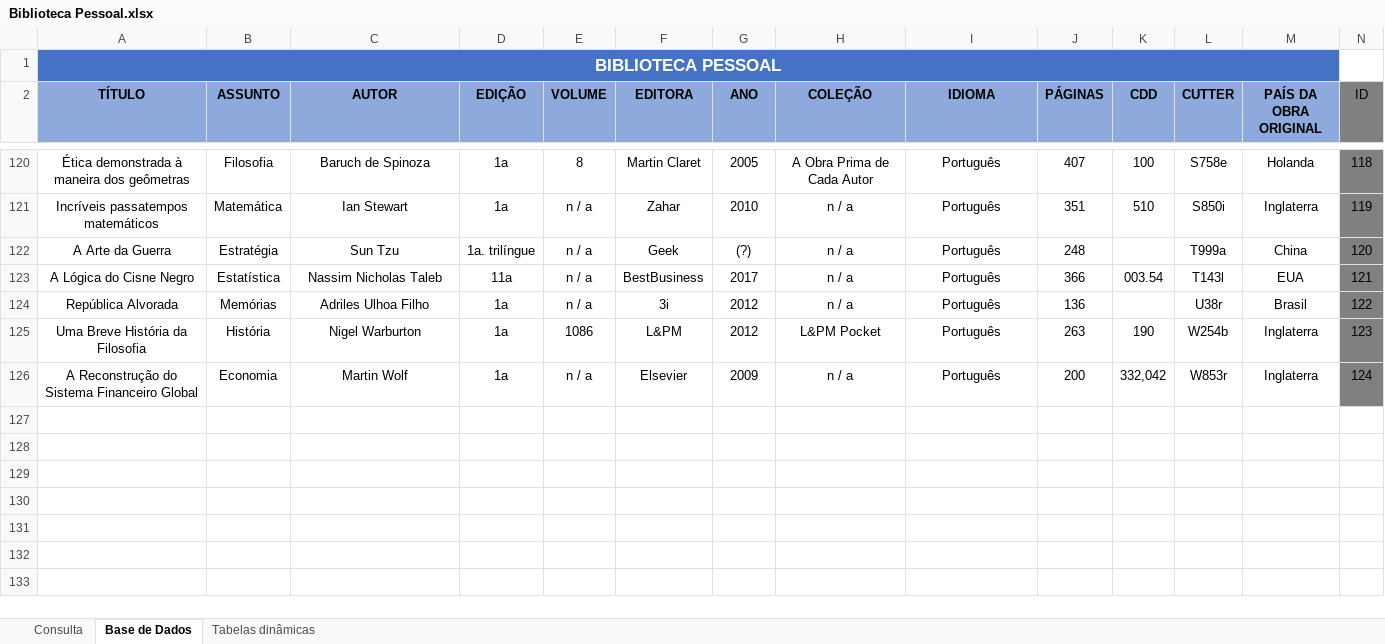
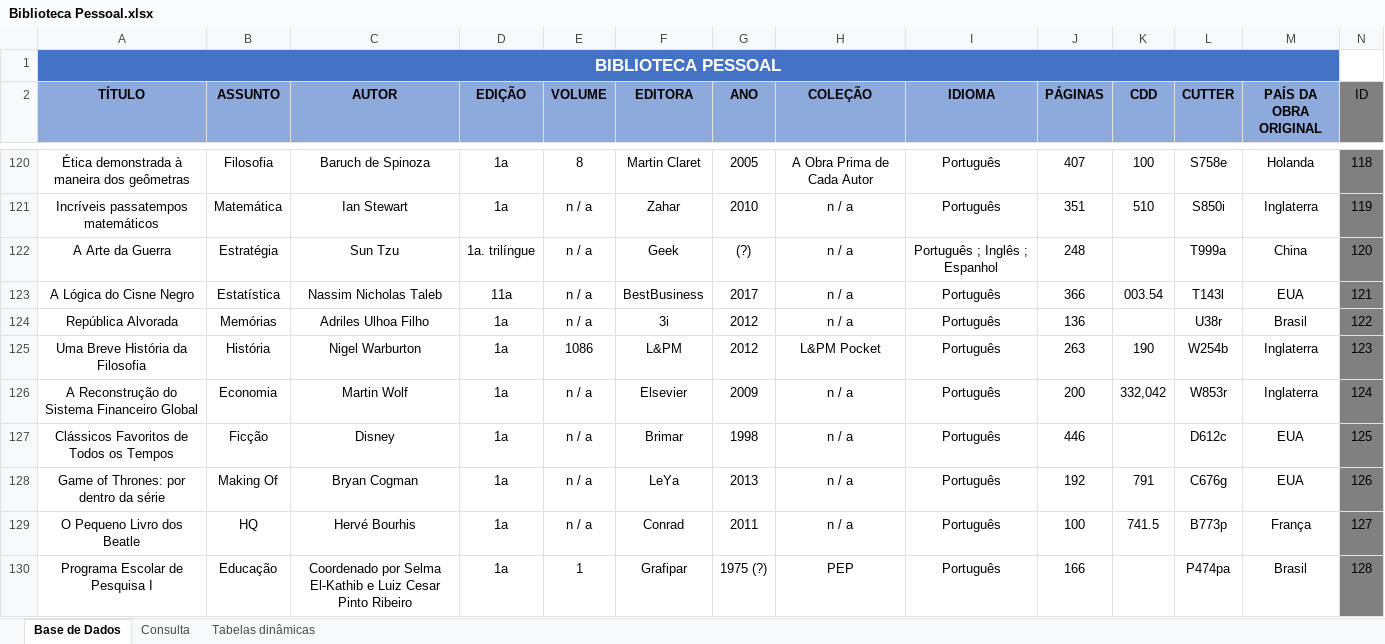
Before and after one commit to ViniciusPereira-1/Biblioteca_Pessoal, an Excel workbook: Biblioteca Pessoal.xlsx, sheet Base de Dados, drawn as a sheet; only a part is shown, gaps mark what is left out; values as stored, in another font and other column widths than the file's, no borders; conditional formats and table styles not drawn; the diff covers the shown part only; the diff names each change by its address in the sheet, - before the commit and + after, or states it on an @@ line.

```diff
--- a/Biblioteca Pessoal.xlsx (sheet Base de Dados)
+++ b/Biblioteca Pessoal.xlsx (sheet Base de Dados)
@@ sheet tab order changed: Base de Dados | Consulta | Tabelas dinâmicas @@
-I122 (IDIOMA): Português
+I122 (IDIOMA): Português ; Inglês ; Espanhol
+row 127: Clássicos Favoritos de Todos os Tempos | Ficção | Disney | 1a | n / a | Brimar | 1998 | n / a | Português | 446 |  | D612c | EUA | 125
+row 128: Game of Thrones: por dentro da série | Making Of | Bryan Cogman | 1a | n / a | LeYa | 2013 | n / a | Português | 192 | 791 | C676g | EUA | 126
+row 129: O Pequeno Livro dos Beatle | HQ | Hervé Bourhis | 1a | n / a | Conrad | 2011 | n / a | Português | 100 | 741.5 | B773p | França | 127
+row 130: Programa Escolar de Pesquisa I | Educação | Coordenado por Selma El-Kathib e Luiz Cesar Pinto Ribeiro | 1a | 1 | Grafipar | 1975 (?) | PEP | Português | 166 |  | P474pa | Brasil | 128
```
Also changed, not shown: 19 added rows and 6 edited cells elsewhere in this sheet, sheet Tabelas dinâmicas, sheet Consulta, formulas that keep their value.
